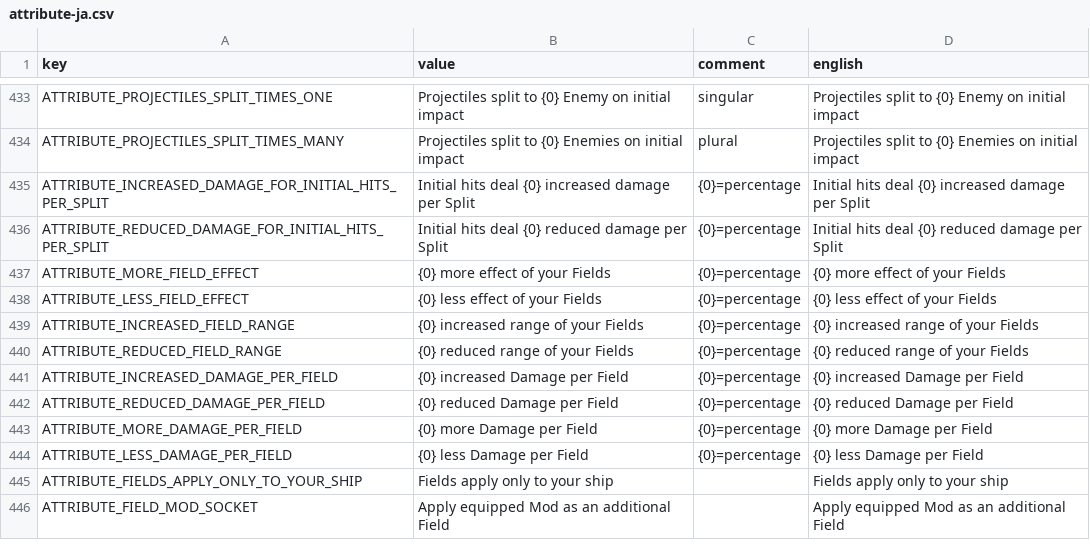
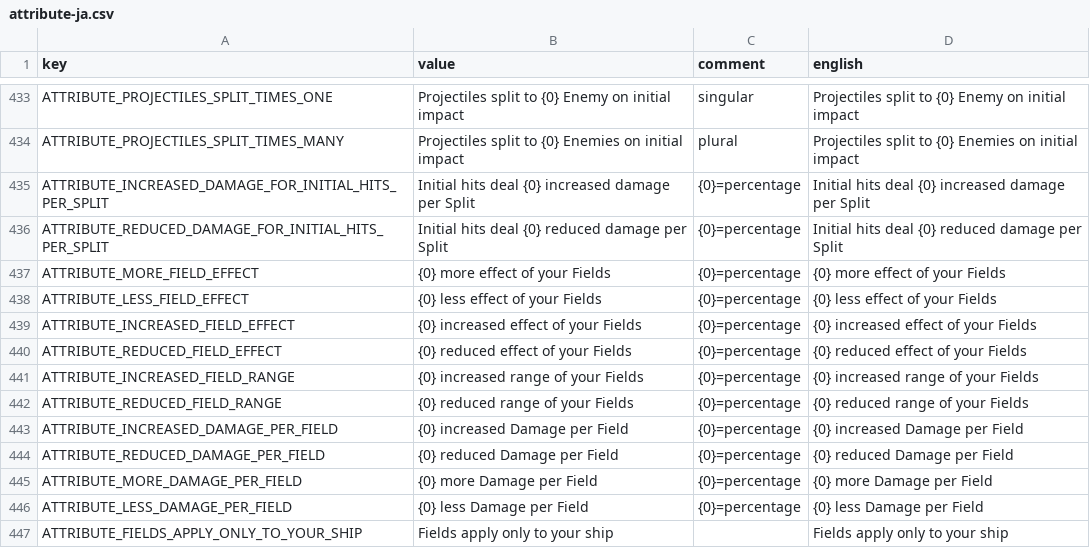
Before and after one commit to casid/astroloot-localization, a CSV file: ja/attribute-ja.csv, drawn as a sheet; only a part is shown, gaps mark what is left out; the shorter side is filled out with more unchanged rows.

```diff
--- a/ja/attribute-ja.csv
+++ b/ja/attribute-ja.csv
@@ -438,2 +438,4 @@ ATTRIBUTE_MORE_FIELD_EFFECT,"{0} more effect of your Fields","{0}=percentage","{
 ATTRIBUTE_LESS_FIELD_EFFECT,"{0} less effect of your Fields","{0}=percentage","{0} less effect of your Fields"
+ATTRIBUTE_INCREASED_FIELD_EFFECT,"{0} increased effect of your Fields","{0}=percentage","{0} increased effect of your Fields"
+ATTRIBUTE_REDUCED_FIELD_EFFECT,"{0} reduced effect of your Fields","{0}=percentage","{0} reduced effect of your Fields"
 ATTRIBUTE_INCREASED_FIELD_RANGE,"{0} increased range of your Fields","{0}=percentage","{0} increased range of your Fields"
```
Also changed, not shown: de/boon-de.csv, de/buff-de.csv, 38 other files.
